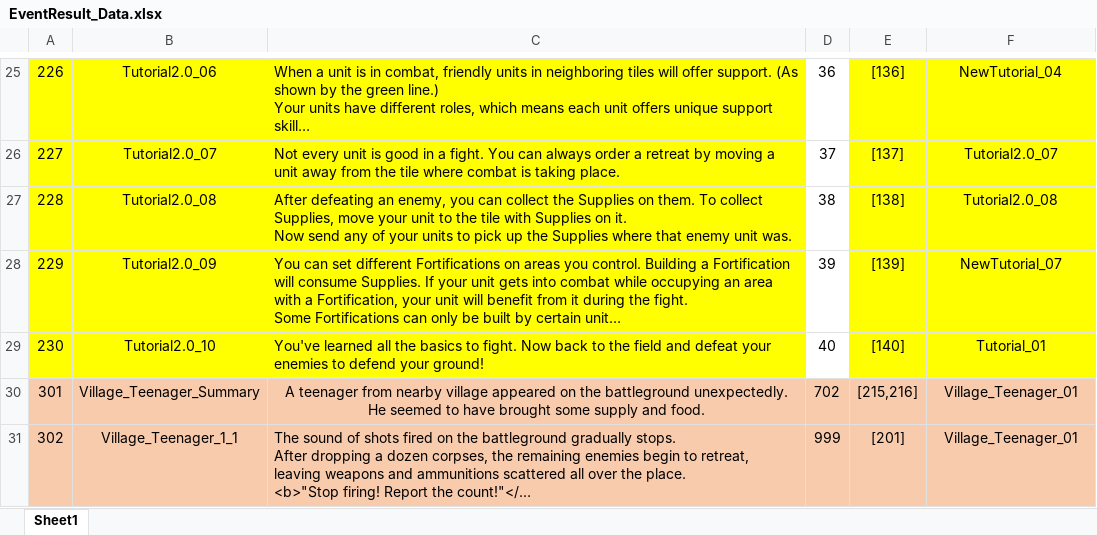
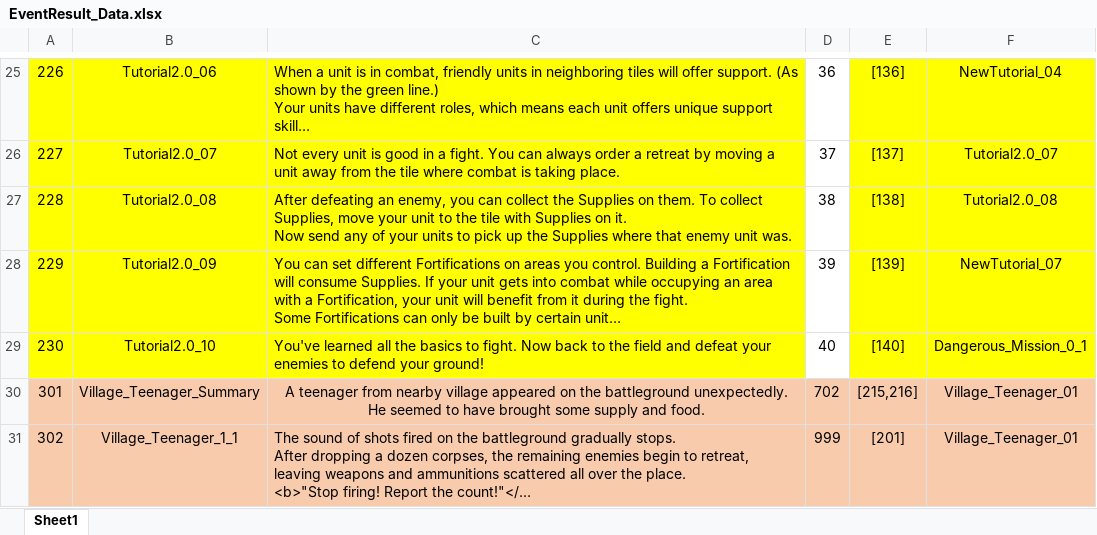
Before and after one commit to Chuyang1996/Nameless_Temp, an Excel workbook: GameDesign/ExcelData/EventResult_Data.xlsx, sheet Sheet1, drawn as a sheet; only a part is shown, gaps mark what is left out; long unchanged cells end in …; values as stored, in another font and other column widths than the file's, no borders; the diff names each change by its address in the sheet, - before the commit and + after, or states it on an @@ line.

```diff
--- a/GameDesign/ExcelData/EventResult_Data.xlsx (sheet Sheet1)
+++ b/GameDesign/ExcelData/EventResult_Data.xlsx (sheet Sheet1)
-F29: Tutorial_01
+F29: Dangerous_Mission_0_1
```
Also changed, not shown: 1 other file.
